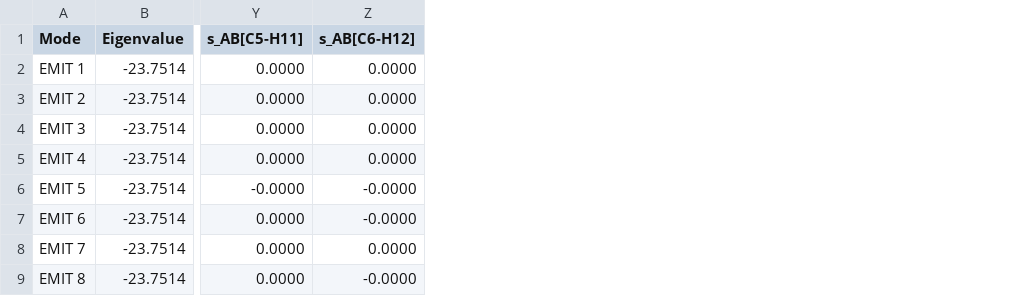
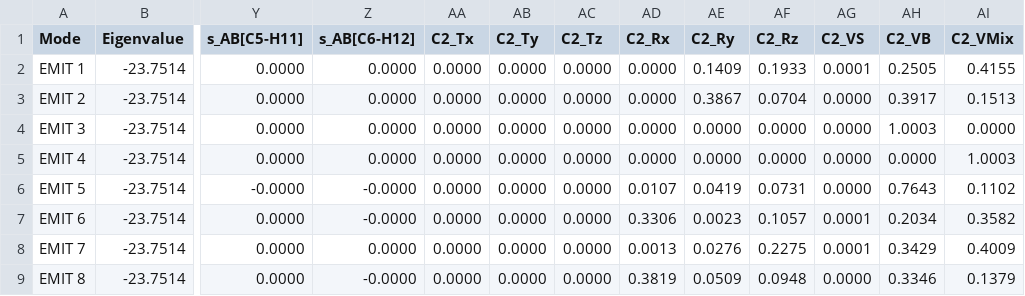
Before and after one commit to Chitiphat-Auvichien/scoring-functions, a CSV file: data/results/C6H6_EMIT.csv, drawn as a sheet; only a part is shown, gaps mark what is left out; the diff names each change by its address in the sheet, - before the commit and + after, or states it on an @@ line.

Commit message:
Rerun EMIT->normal-mode projection: refresh benzene, add water
C6H6_EMIT.csv was missing the C2_Tx..C2_VMix grouped normal-mode
contribution columns (stale since a prior edit, per IMPLEMENTATION_PLAN.md);
rerunning --emit-projection restores them. H2O had an EMIT input file but
was never scored/projected, so H2O_EMIT.csv/_full.csv are new.

```diff
--- a/data/results/C6H6_EMIT.csv
+++ b/data/results/C6H6_EMIT.csv
+column AA (C2_Tx), rows 2-9: all 0.0000
+column AB (C2_Ty), rows 2-9: all 0.0000
+column AC (C2_Tz), rows 2-9: all 0.0000
+column AD (C2_Rx), rows 2-9: 0.0000 | 0.0000 | 0.0000 | 0.0000 | 0.0107 | 0.3306 | 0.0013 | 0.3819
+column AE (C2_Ry), rows 2-9: 0.1409 | 0.3867 | 0.0000 | 0.0000 | 0.0419 | 0.0023 | 0.0276 | 0.0509
+column AF (C2_Rz), rows 2-9: 0.1933 | 0.0704 | 0.0000 | 0.0000 | 0.0731 | 0.1057 | 0.2275 | 0.0948
+column AG (C2_VS), rows 2-9: 0.0001 | 0.0000 | 0.0000 | 0.0000 | 0.0000 | 0.0001 | 0.0001 | 0.0000
+column AH (C2_VB), rows 2-9: 0.2505 | 0.3917 | 1.0003 | 0.0000 | 0.7643 | 0.2034 | 0.3429 | 0.3346
+column AI (C2_VMix), rows 2-9: 0.4155 | 0.1513 | 0.0000 | 1.0003 | 0.1102 | 0.3582 | 0.4009 | 0.1379
```
Also changed, not shown: 3 other files.
